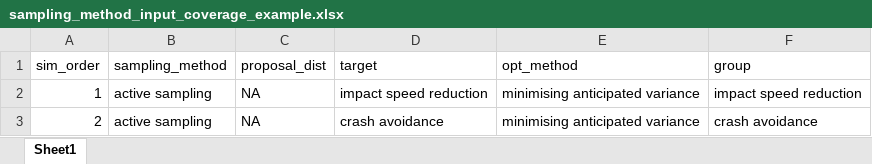
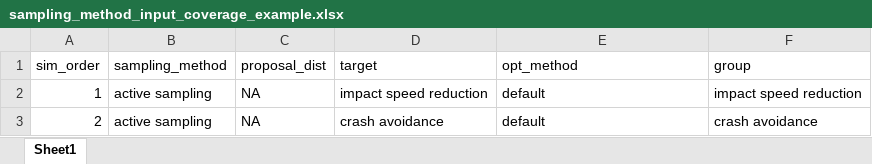
Before and after one commit to imbhe/Active-Sampling, an Excel workbook: Application/Input/sampling_method_input_coverage_example.xlsx, sheet Sheet1, drawn as a sheet; values as stored, in another font and other column widths than the file's, no borders; the diff names each change by its address in the sheet, - before the commit and + after, or states it on an @@ line.

```diff
--- a/Application/Input/sampling_method_input_coverage_example.xlsx (sheet Sheet1)
+++ b/Application/Input/sampling_method_input_coverage_example.xlsx (sheet Sheet1)
-E2:E3 (opt_method): minimising anticipated variance
+E2:E3 (opt_method): default
```
Also changed, not shown: Application/Input/parameter_input.xlsx, Application/Input/sampling_method_input_rmse_example.xlsx, 4 other files.
